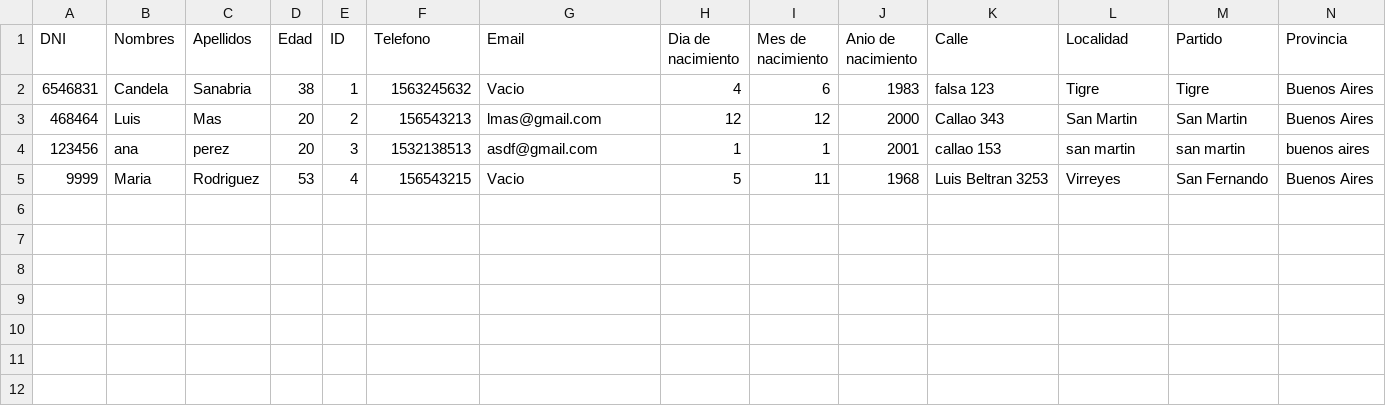
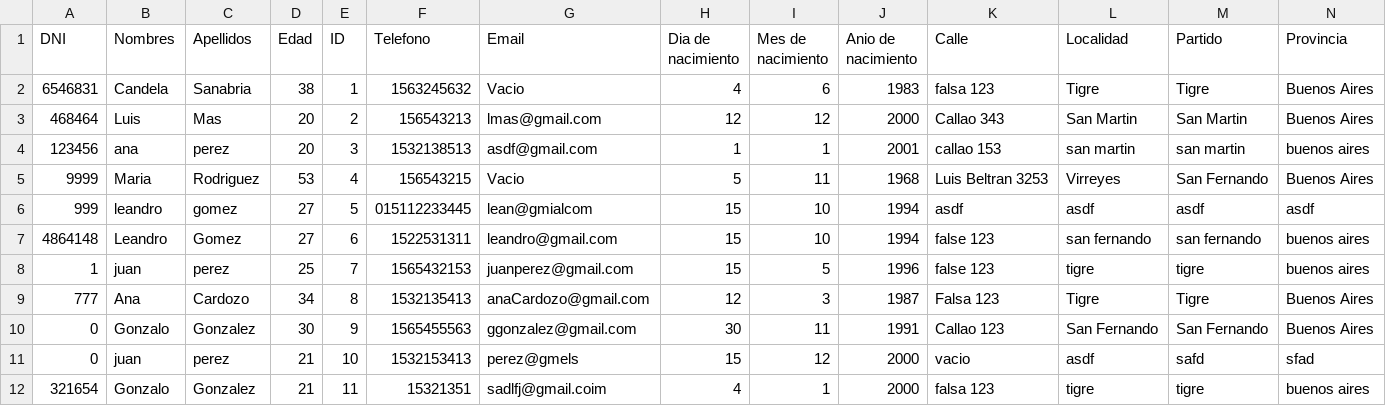
Before and after one commit to leo9421/Proyecto_Final_Laboratorio_ll_ConsultorioMedico_2021, a CSV file: csv/pacientes.csv, drawn as a sheet; only a part is shown; rows hold the shown columns only; the diff names each change by its address in the sheet, - before the commit and + after, or states it on an @@ line.

```diff
--- a/csv/pacientes.csv
+++ b/csv/pacientes.csv
+row 6: 999 | leandro | gomez | 27 | 5 | 015112233445 | lean@gmialcom | 15 | 10 | 1994 | asdf | asdf | asdf | asdf
+row 7: 4864148 | Leandro | Gomez | 27 | 6 | 1522531311 | leandro@gmail.com | 15 | 10 | 1994 | false 123 | san fernando | san fernando | buenos aires
+row 8: 1 | juan | perez | 25 | 7 | 1565432153 | juanperez@gmail.com | 15 | 5 | 1996 | false 123 | tigre | tigre | buenos aires
+row 9: 777 | Ana | Cardozo | 34 | 8 | 1532135413 | anaCardozo@gmail.com | 12 | 3 | 1987 | Falsa 123 | Tigre | Tigre | Buenos Aires
+row 10: 0 | Gonzalo | Gonzalez | 30 | 9 | 1565455563 | ggonzalez@gmail.com | 30 | 11 | 1991 | Callao 123 | San Fernando | San Fernando | Buenos Aires
+row 11: 0 | juan | perez | 21 | 10 | 1532153413 | perez@gmels | 15 | 12 | 2000 | vacio | asdf | safd | sfad
+row 12: 321654 | Gonzalo | Gonzalez | 21 | 11 | 15321351 | sadlfj@gmail.coim | 4 | 1 | 2000 | falsa 123 | tigre | tigre | buenos aires
```
Also changed, not shown: csv/Empleados.csv, csv/FacturasConsultas.csv, 26 other files.
